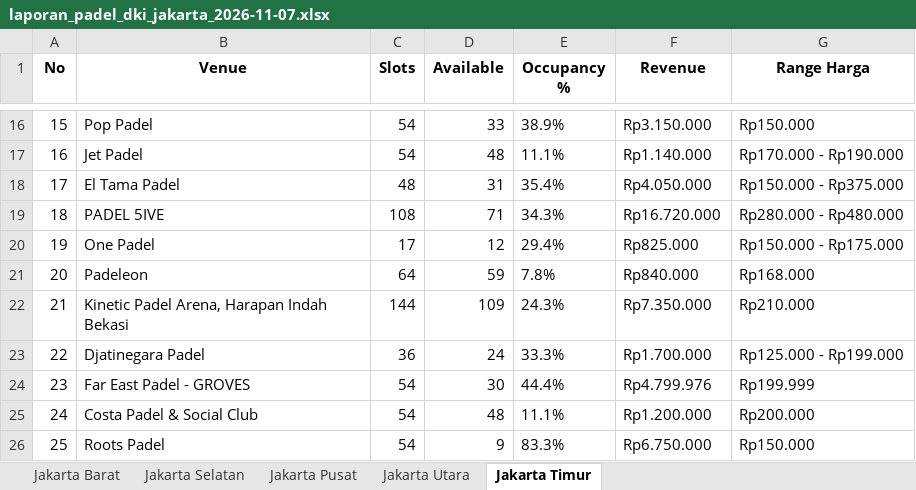
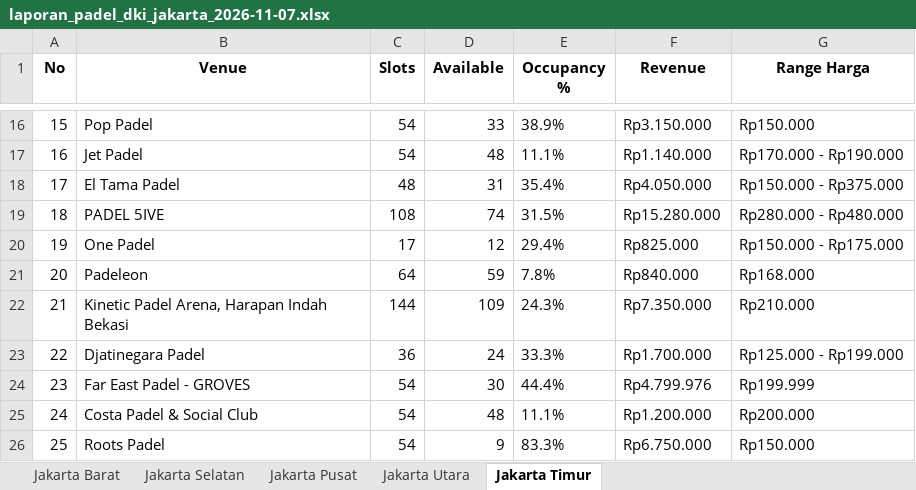
Before and after one commit to sundaynull/padel-scraper-jkt, an Excel workbook: laporan_padel_dki_jakarta_2026-11-07.xlsx, sheet Jakarta Timur, drawn as a sheet; only a part is shown, gaps mark what is left out; values as stored, in another font and other column widths than the file's, no borders; the diff names each change by its address in the sheet, - before the commit and + after, or states it on an @@ line.

```diff
--- a/laporan_padel_dki_jakarta_2026-11-07.xlsx (sheet Jakarta Timur)
+++ b/laporan_padel_dki_jakarta_2026-11-07.xlsx (sheet Jakarta Timur)
-D19 (Available): 71
+D19 (Available): 74
-E19 (Occupancy %): 34.3%
+E19 (Occupancy %): 31.5%
-F19 (Revenue): Rp16.720.000
+F19 (Revenue): Rp15.280.000
```
Also changed, not shown: sheet Jakarta Barat, 5 other files.
